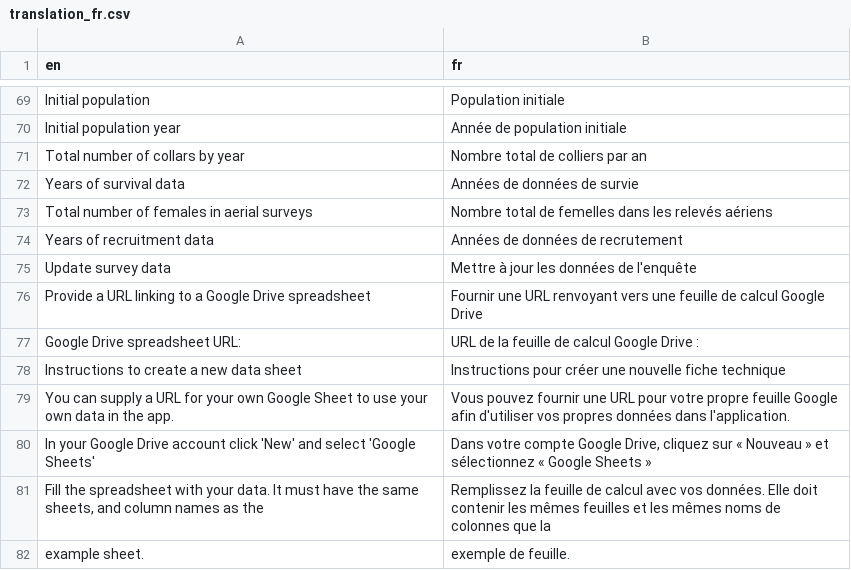
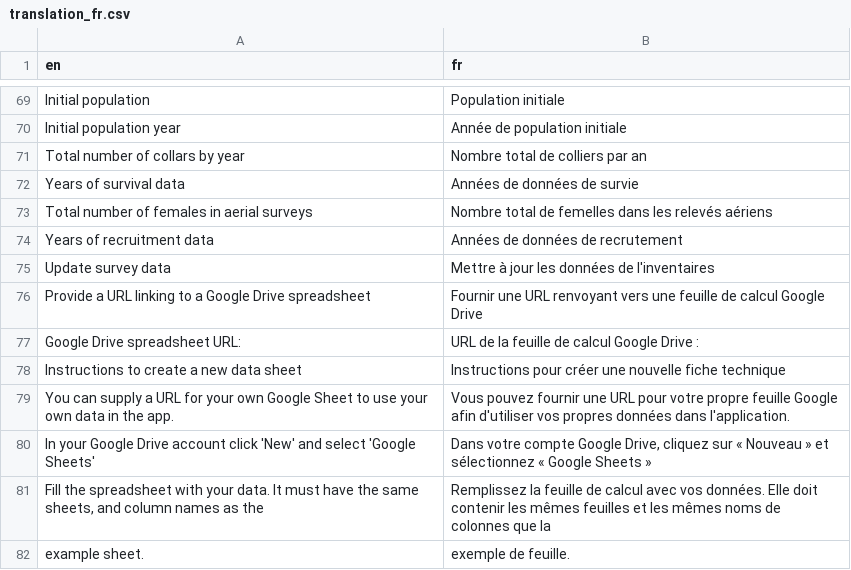
Before and after one commit to LandSciTech/CaribouDemographyBasicApp, a CSV file: inst/extdata/translations/translation_fr.csv, drawn as a sheet; only a part is shown, gaps mark what is left out; the diff covers the shown part only.

```diff
--- a/inst/extdata/translations/translation_fr.csv
+++ b/inst/extdata/translations/translation_fr.csv
@@ -74,3 +74,3 @@ Total number of females in aerial surveys,Nombre total de femelles dans les rele
 Years of recruitment data,Années de données de recrutement
-Update survey data,Mettre à jour les données de l'enquête
+Update survey data,Mettre à jour les données de l'inventaires
 Provide a URL linking to a Google Drive spreadsheet,Fournir une URL renvoyant vers une feuille de calcul Google Drive
```
Also changed, not shown: 2 added rows and 21 edited cells elsewhere in this file, inst/extdata/temp_pop_file_local.csv, 1 other file.
